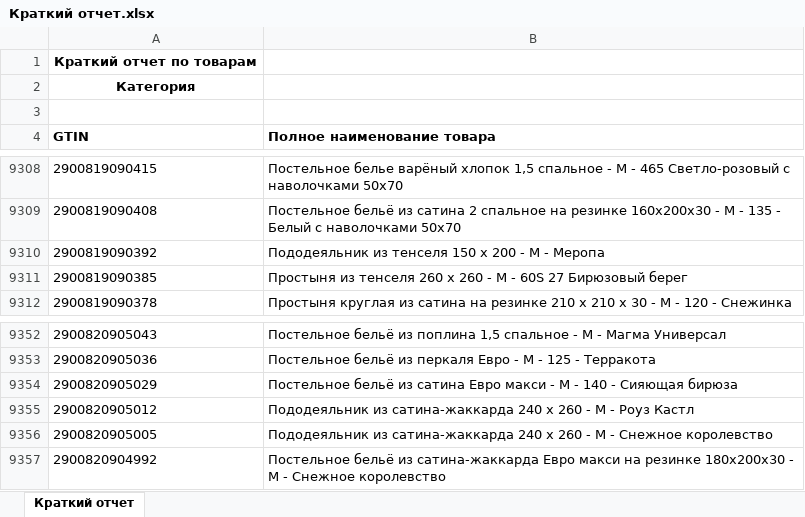
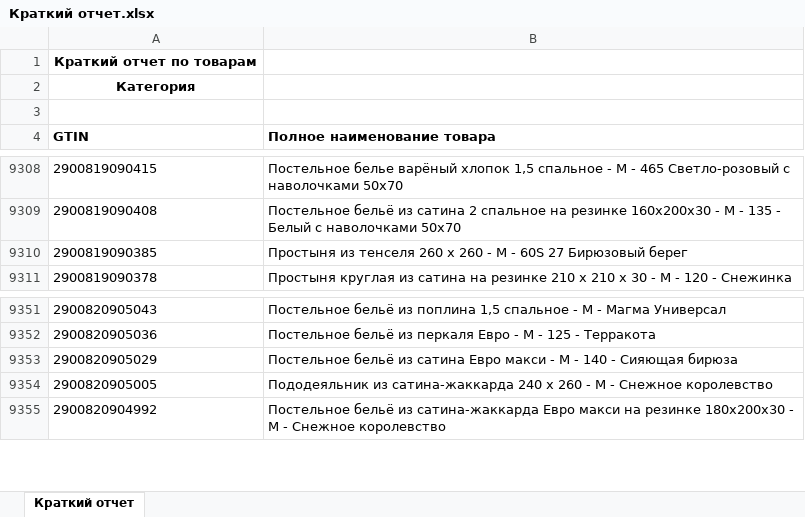
Before and after one commit to isergeich22/marking_system, an Excel workbook: public/Краткий отчет.xlsx, sheet Краткий отчет, drawn as a sheet; only a part is shown, gaps mark what is left out; values as stored, in another font and other column widths than the file's, no borders; removed rows and columns are numbered as before the commit, all else as after; the diff covers the shown part only; the diff names each change by its address in the sheet, - before the commit and + after, or states it on an @@ line.

```diff
--- a/public/Краткий отчет.xlsx (sheet Краткий отчет)
+++ b/public/Краткий отчет.xlsx (sheet Краткий отчет)
-row 9310: 2900819090392 | Пододеяльник из тенселя 150 х 200 - М - Меропа
-row 9355: 2900820905012 | Пододеяльник из сатина-жаккарда 240 х 260 - М - Роуз Кастл
```
Also changed, not shown: 69 added rows elsewhere in this sheet, 1 other file.
